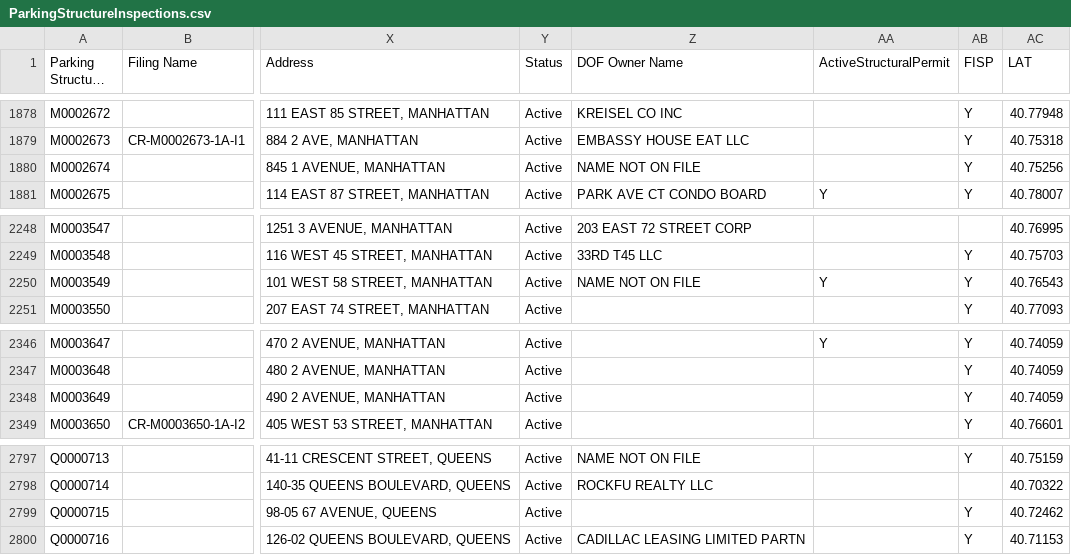
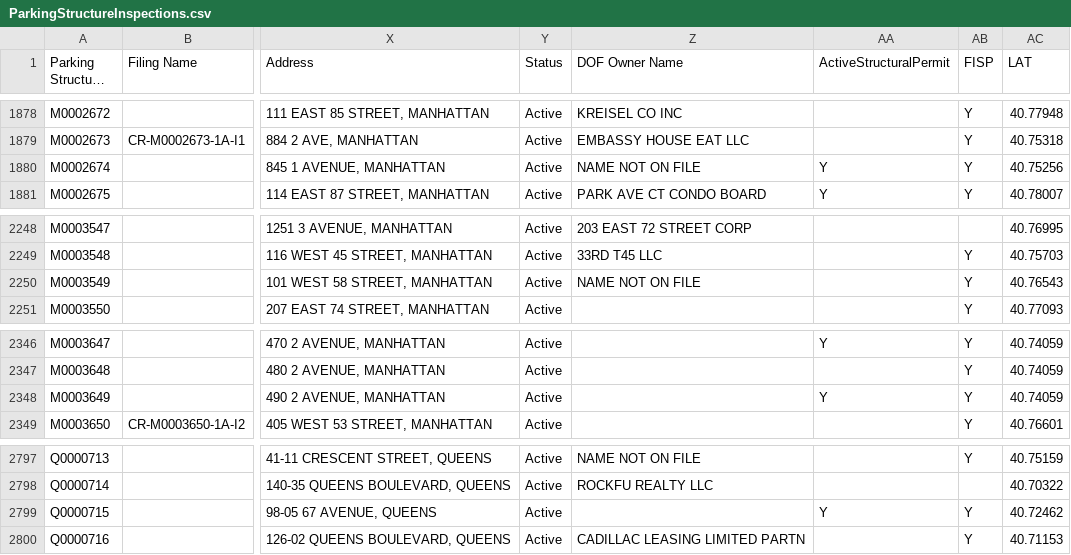
Before and after one commit to NYCDOB/ParkingStructures, a CSV file: data/ParkingStructureInspections.csv, drawn as a sheet; only a part is shown, gaps mark what is left out; long unchanged cells end in …; the diff names each change by its address in the sheet, - before the commit and + after, or states it on an @@ line.

Commit message:
update from script Fri 02/09/2024  6:50:05.08

```diff
--- a/data/ParkingStructureInspections.csv
+++ b/data/ParkingStructureInspections.csv
-AA1880 (ActiveStructuralPermit): (empty)
+AA1880 (ActiveStructuralPermit): Y
-AA2250 (ActiveStructuralPermit): Y
+AA2250 (ActiveStructuralPermit): (empty)
-AA2348 (ActiveStructuralPermit): (empty)
+AA2348 (ActiveStructuralPermit): Y
-AA2799 (ActiveStructuralPermit): (empty)
+AA2799 (ActiveStructuralPermit): Y
```
